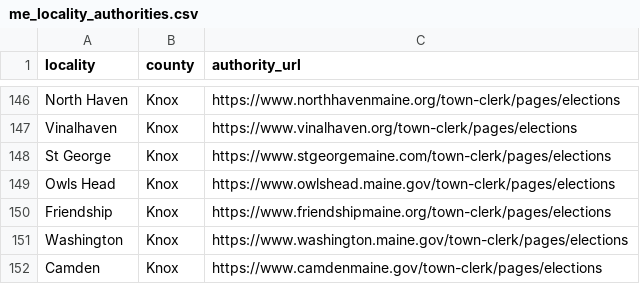
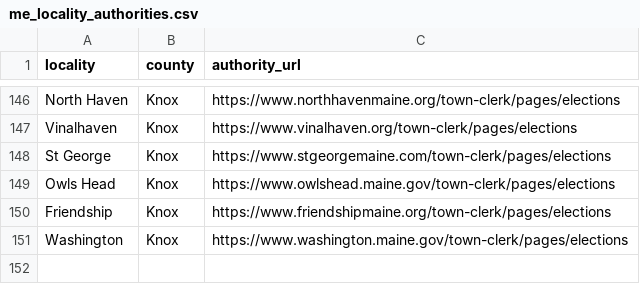
Before and after one commit to pasek-projects-um/ElectionDataGrabber, a CSV file: registry/me_locality_authorities.csv, drawn as a sheet; only a part is shown, gaps mark what is left out.

Commit message:
Remove duplicate Maine locality from expanded authority registry

```diff
--- a/registry/me_locality_authorities.csv
+++ b/registry/me_locality_authorities.csv
@@ -151,2 +151 @@ Friendship,Knox,https://www.friendshipmaine.org/town-clerk/pages/elections
 Washington,Knox,https://www.washington.maine.gov/town-clerk/pages/elections
-Camden,Knox,https://www.camdenmaine.gov/town-clerk/pages/elections
```
